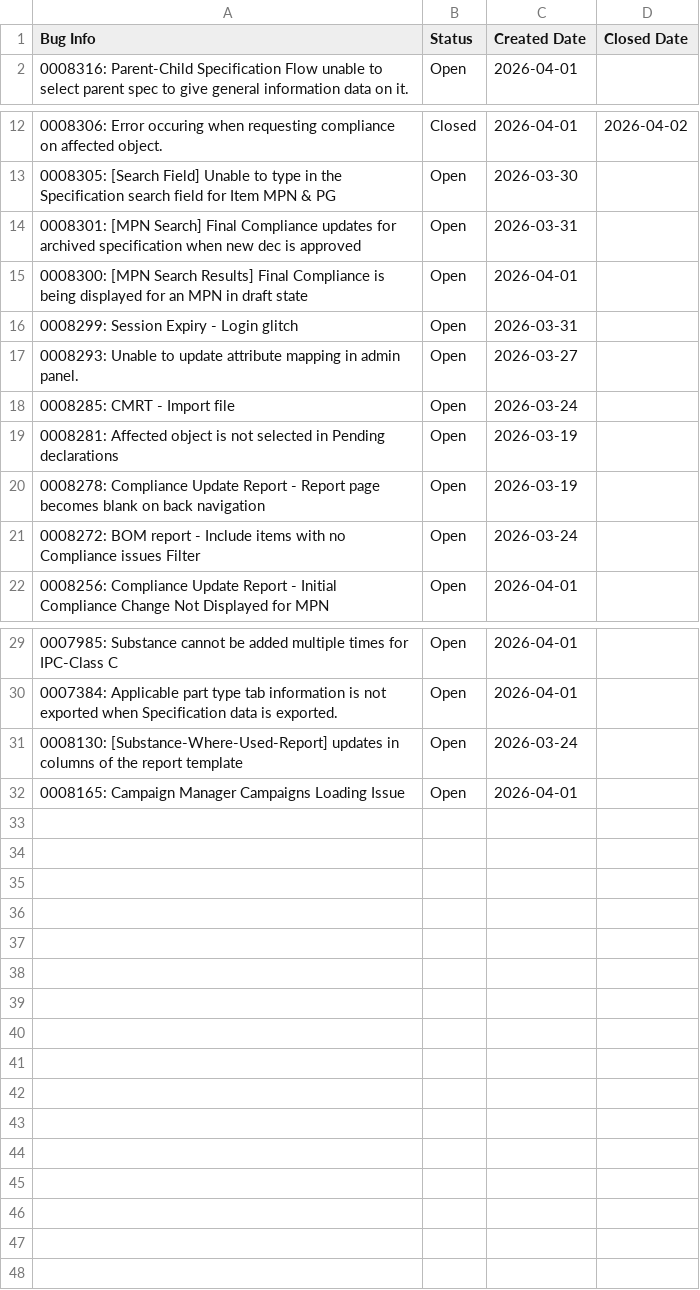
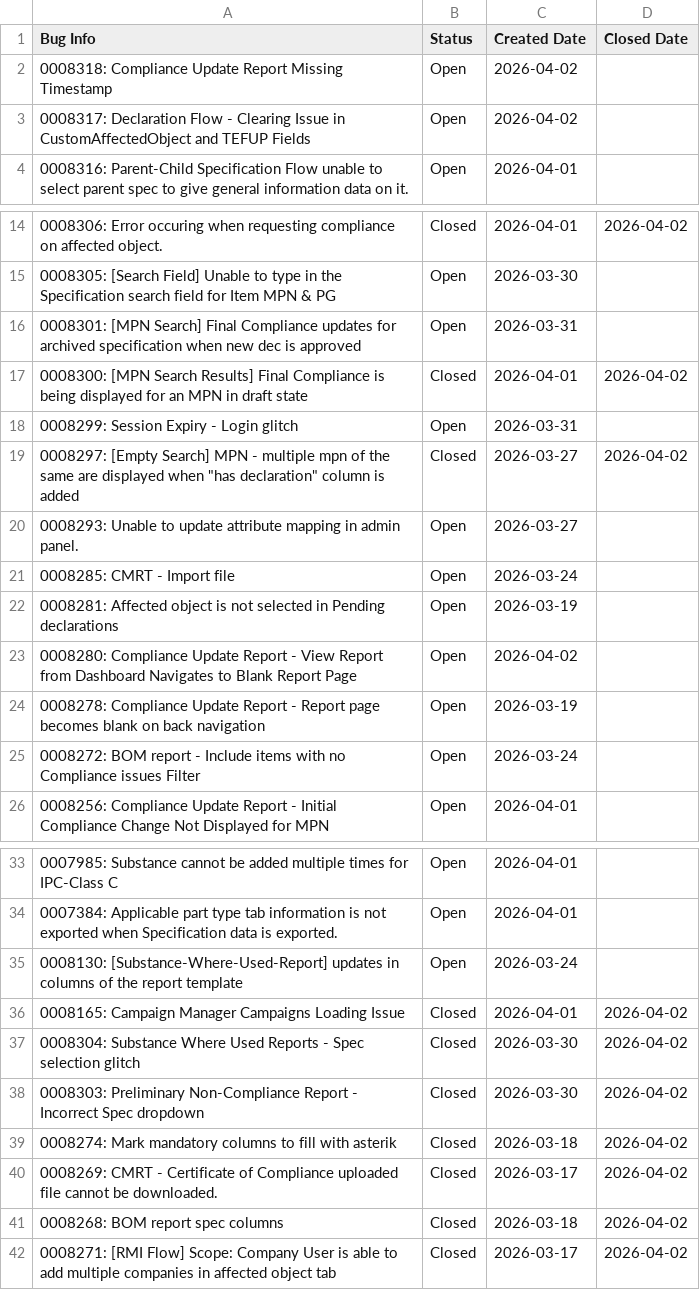
Before and after one commit to HZM-W/my-dashboard, a CSV file: master_bugs.csv, drawn as a sheet; only a part is shown, gaps mark what is left out.

Commit message:
Updated dashboard: 2026-04-02 16:15

```diff
--- a/master_bugs.csv
+++ b/master_bugs.csv
@@ -1,2 +1,4 @@
 Bug Info,Status,Created Date,Closed Date
+0008318: Compliance Update Report Missing Timestamp,Open,2026-04-02,
+0008317: Declaration Flow - Clearing Issue in CustomAffectedObject and TEFUP Fields,Open,2026-04-02,
 0008316: Parent-Child Specification Flow unable to select parent spec to give general information data on it.,Open,2026-04-01,
@@ -14,4 +16,5 @@ Bug Info,Status,Created Date,Closed Date
 0008301: [MPN Search] Final Compliance updates for archived specification when new dec is approved,Open,2026-03-31,
-0008300: [MPN Search Results] Final Compliance is being displayed for an MPN in draft state,Open,2026-04-01,
+0008300: [MPN Search Results] Final Compliance is being displayed for an MPN in draft state,Closed,2026-04-01,2026-04-02
 0008299: Session Expiry - Login glitch,Open,2026-03-31,
+0008297: [Empty Search] MPN - multiple mpn of the same are displayed when "has declaration" column is added,Closed,2026-03-27,2026-04-02
 0008293: Unable to update attribute mapping in admin panel.,Open,2026-03-27,
@@ -19,2 +22,3 @@ Bug Info,Status,Created Date,Closed Date
 0008281: Affected object is not selected in Pending declarations,Open,2026-03-19,
+0008280: Compliance Update Report - View Report from Dashboard Navigates to Blank Report Page,Open,2026-04-02,
 0008278: Compliance Update Report - Report page becomes blank on back navigation,Open,2026-03-19,
@@ -31,2 +35,8 @@ Bug Info,Status,Created Date,Closed Date
 0008130: [Substance-Where-Used-Report] updates in columns of the report template,Open,2026-03-24,
-0008165: Campaign Manager  Campaigns Loading Issue,Open,2026-04-01,
+0008165: Campaign Manager  Campaigns Loading Issue,Closed,2026-04-01,2026-04-02
+0008304: Substance Where Used Reports - Spec selection glitch,Closed,2026-03-30,2026-04-02
+0008303: Preliminary Non-Compliance Report - Incorrect Spec dropdown,Closed,2026-03-30,2026-04-02
+0008274: Mark mandatory columns to fill with asterik,Closed,2026-03-18,2026-04-02
+0008269: CMRT - Certificate of Compliance uploaded file cannot be downloaded.,Closed,2026-03-17,2026-04-02
+0008268: BOM report spec columns,Closed,2026-03-18,2026-04-02
+0008271: [RMI Flow] Scope: Company User is able to add multiple companies in affected object tab,Closed,2026-03-17,2026-04-02
```
Also changed, not shown: bugs.csv, 1 other file.
